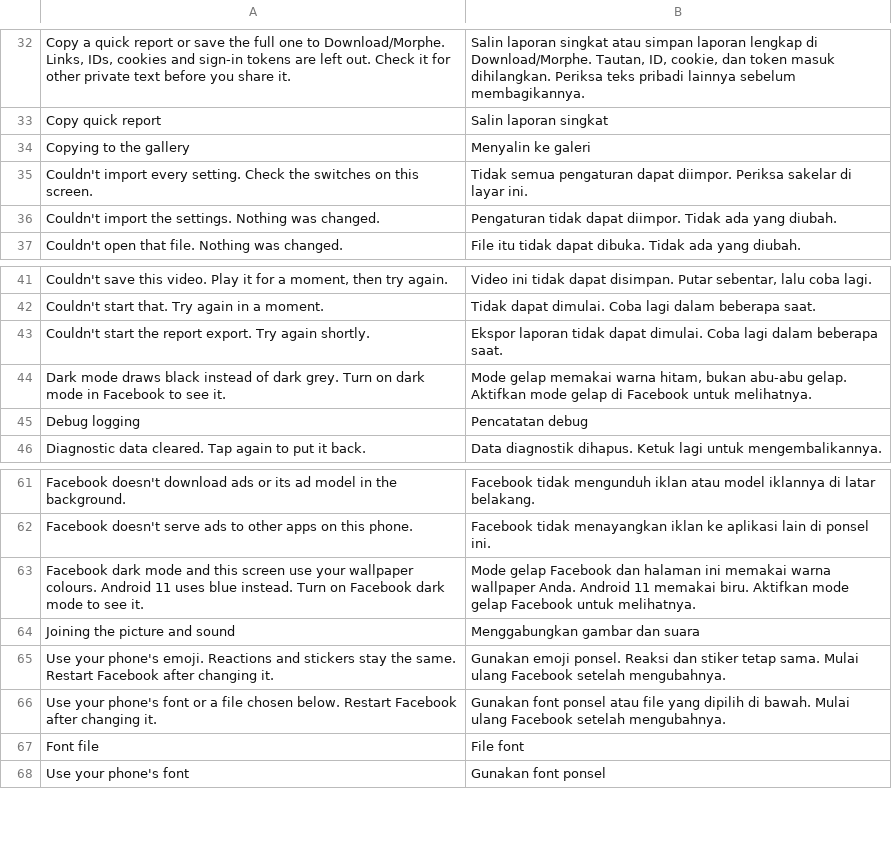
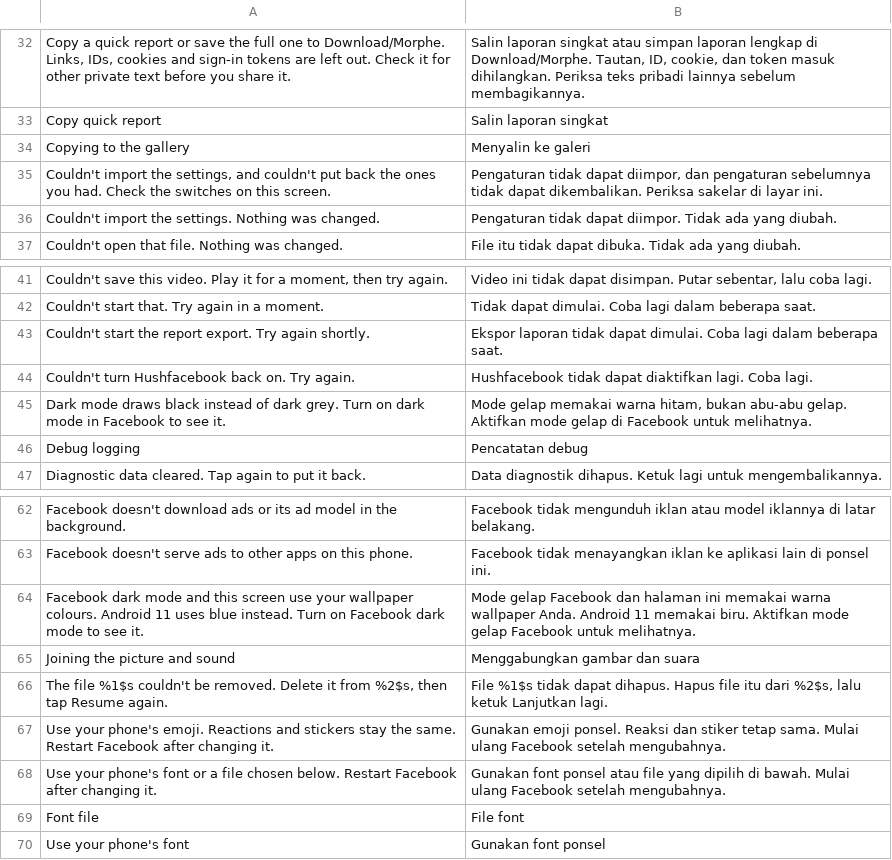
Before and after one commit to SA-SUJON/HushFacebook, a TSV file: extensions/shared/library/src/main/l10n/in.tsv, drawn as a sheet; only a part is shown, gaps mark what is left out; removed rows and columns are numbered as before the commit, all else as after; the diff names each change by its address in the sheet, - before the commit and + after, or states it on an @@ line.

```diff
--- a/extensions/shared/library/src/main/l10n/in.tsv
+++ b/extensions/shared/library/src/main/l10n/in.tsv
-row 35: Couldn't import every setting. Check the switches on this screen. | Tidak semua pengaturan dapat diimpor. Periksa sakelar di layar ini.
+row 35: Couldn't import the settings, and couldn't put back the ones you had. Check the switches on this screen. | Pengaturan tidak dapat diimpor, dan pengaturan sebelumnya tidak dapat dikembalikan. Periksa sakelar di layar ini.
+row 44: Couldn't turn Hushfacebook back on. Try again. | Hushfacebook tidak dapat diaktifkan lagi. Coba lagi.
+row 66: The file %1$s couldn't be removed. Delete it from %2$s, then tap Resume again. | File %1$s tidak dapat dihapus. Hapus file itu dari %2$s, lalu ketuk Lanjutkan lagi.
```
Also changed, not shown: extensions/shared/library/src/main/l10n/de.tsv, extensions/shared/library/src/main/l10n/es.tsv, 16 other files.
